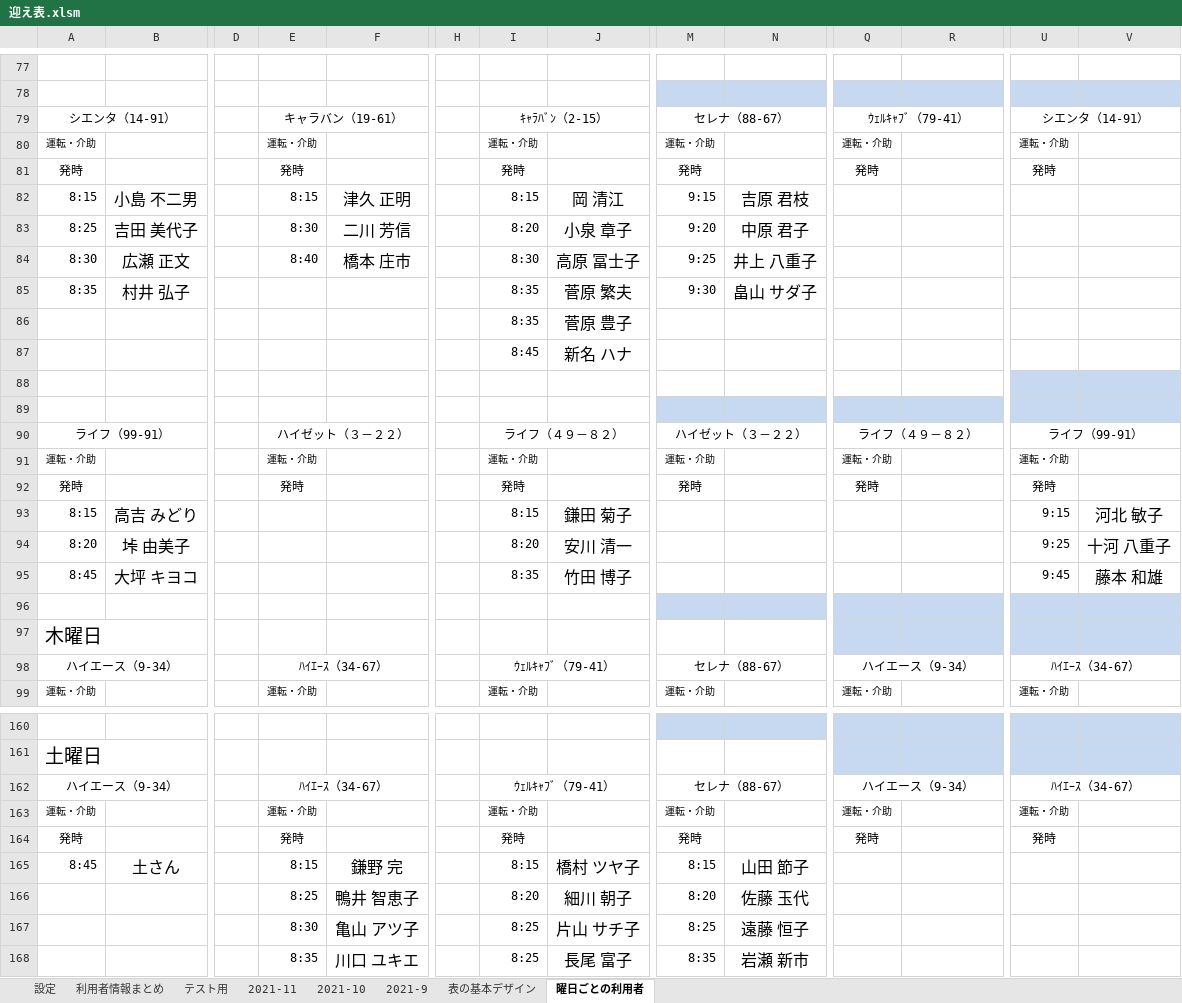
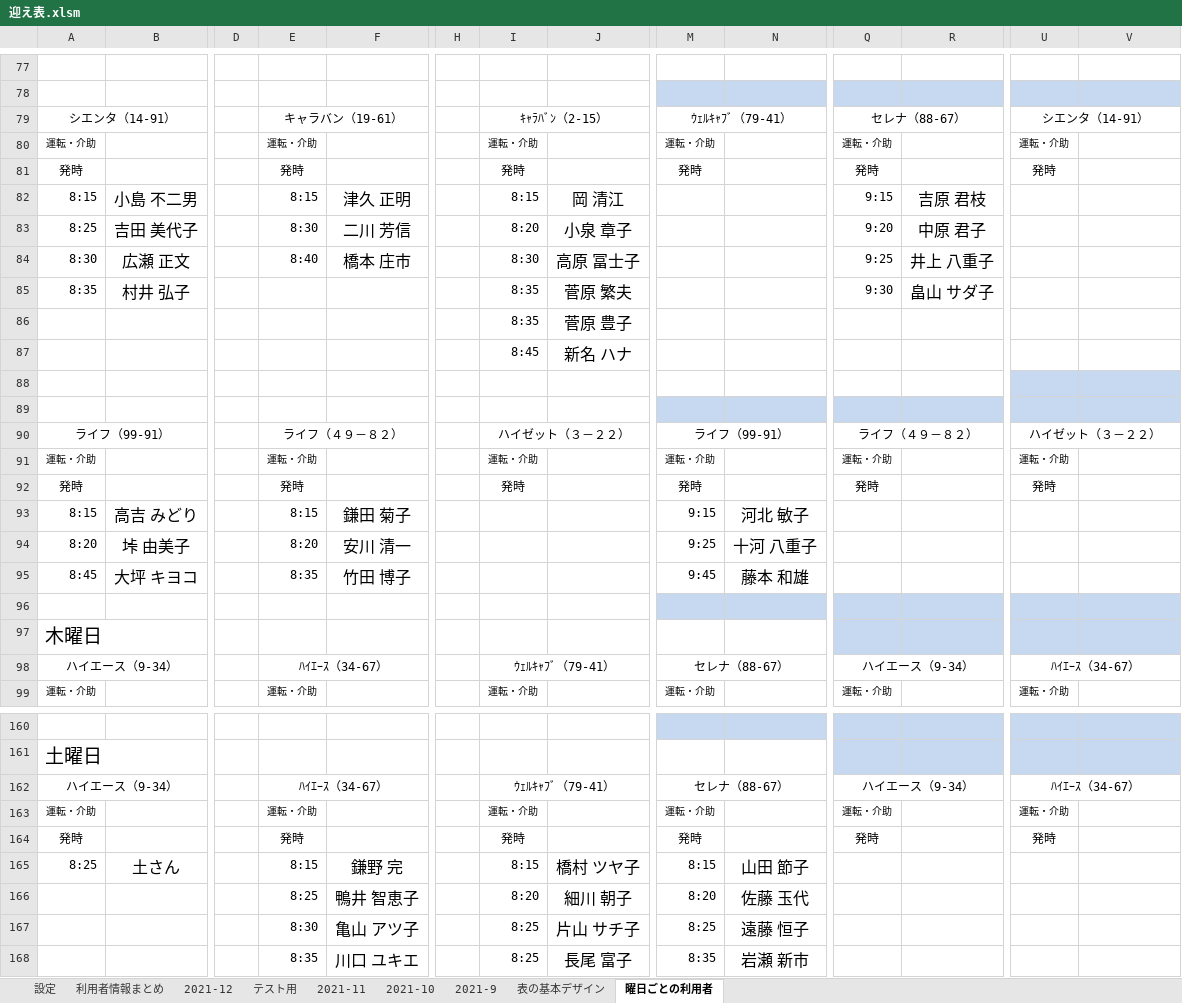
Before and after one commit to You157/Pick-up_Plan, an Excel workbook: 迎え表.xlsm, sheet 曜日ごとの利用者, drawn as a sheet; only a part is shown, gaps mark what is left out; values as stored, in another font and other column widths than the file's, no borders; removed rows and columns are numbered as before the commit, all else as after; rows hold the shown columns only; the diff covers the shown part only; the diff names each change by its address in the sheet, - before the commit and + after, or states it on an @@ line.

```diff
--- a/迎え表.xlsm (sheet 曜日ごとの利用者)
+++ b/迎え表.xlsm (sheet 曜日ごとの利用者)
+sheet tab: 2021-12
-M79: セレナ（88-67）
+M79: ｳｪﾙｷｬﾌﾞ（79-41）
-Q79: ｳｪﾙｷｬﾌﾞ（79-41）
+Q79: セレナ（88-67）
-M82: 9:15
+M82: (empty)
-N82: 吉原 君枝
+N82: (empty)
-Q82: (empty)
+Q82: 9:15
-R82: (empty)
+R82: 吉原 君枝
-M83: 9:20
+M83: (empty)
-N83: 中原 君子
+N83: (empty)
-Q83: (empty)
+Q83: 9:20
-R83: (empty)
+R83: 中原 君子
-M84: 9:25
+M84: (empty)
-N84: 井上 八重子
+N84: (empty)
-Q84: (empty)
+Q84: 9:25
-R84: (empty)
+R84: 井上 八重子
-M85: 9:30
+M85: (empty)
-N85: 畠山 サダ子
+N85: (empty)
-Q85: (empty)
+Q85: 9:30
-R85: (empty)
+R85: 畠山 サダ子
-E90: ハイゼット（３－２２）
+E90: ライフ（４９－８２）
-I90: ライフ（４９－８２）
+I90: ハイゼット（３－２２）
-M90: ハイゼット（３－２２）
+M90: ライフ（99-91）
-U90: ライフ（99-91）
+U90: ハイゼット（３－２２）
-row 93: 8:15 | 高吉 みどり |  |  |  |  | 8:15 | 鎌田 菊子 |  |  |  |  | 9:15 | 河北 敏子
-row 94: 8:20 | 垰 由美子 |  |  |  |  | 8:20 | 安川 清一 |  |  |  |  | 9:25 | 十河 八重子
-row 95: 8:45 | 大坪 キヨコ |  |  |  |  | 8:35 | 竹田 博子 |  |  |  |  | 9:45 | 藤本 和雄
+row 93: 8:15 | 高吉 みどり |  | 8:15 | 鎌田 菊子 |  |  |  | 9:15 | 河北 敏子
+row 94: 8:20 | 垰 由美子 |  | 8:20 | 安川 清一 |  |  |  | 9:25 | 十河 八重子
+row 95: 8:45 | 大坪 キヨコ |  | 8:35 | 竹田 博子 |  |  |  | 9:45 | 藤本 和雄
-A165: 8:45
+A165: 8:25
```
Also changed, not shown: 15 added rows, 15 removed rows and 114 edited cells elsewhere in this sheet, sheet 利用者情報まとめ, sheet テスト用, sheet 表の基本デザイン, charts or pictures.
